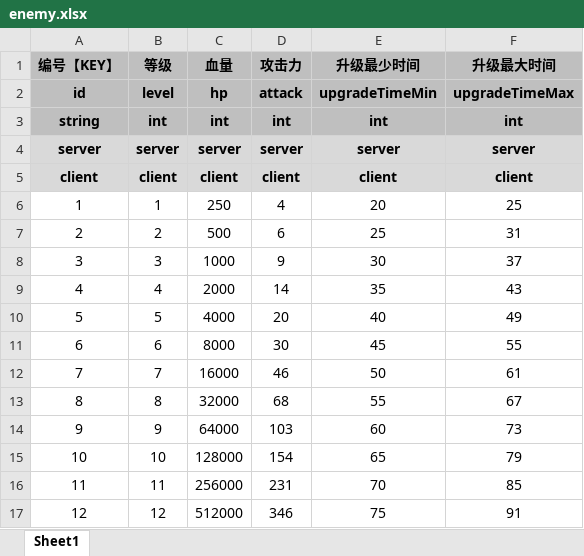
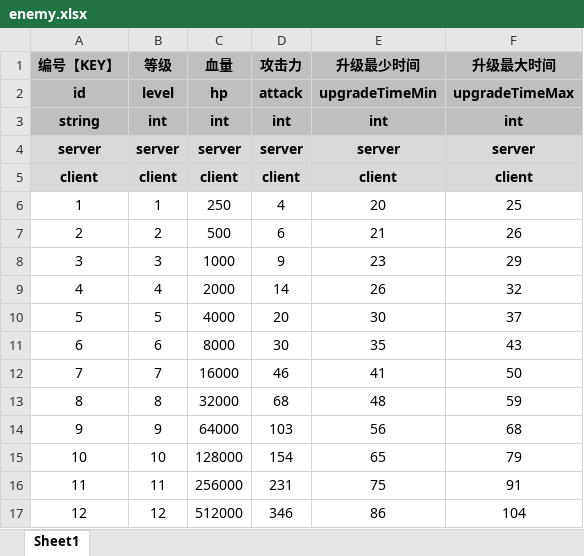
Before and after one commit to UNANSWANG/LieFlat, an Excel workbook: excel/enemy.xlsx, sheet Sheet1, drawn as a sheet; values as stored, in another font and other column widths than the file's, no borders; the diff names each change by its address in the sheet, - before the commit and + after, or states it on an @@ line.

```diff
--- a/excel/enemy.xlsx (sheet Sheet1)
+++ b/excel/enemy.xlsx (sheet Sheet1)
-E7 (升级最少时间): 25
+E7 (升级最少时间): 21
-F7 (升级最大时间): 31
+F7 (升级最大时间): 26
-E8 (升级最少时间): 30
+E8 (升级最少时间): 23
-F8 (升级最大时间): 37
+F8 (升级最大时间): 29
-E9 (升级最少时间): 35
+E9 (升级最少时间): 26
-F9 (升级最大时间): 43
+F9 (升级最大时间): 32
-E10 (升级最少时间): 40
+E10 (升级最少时间): 30
-F10 (升级最大时间): 49
+F10 (升级最大时间): 37
-E11 (升级最少时间): 45
+E11 (升级最少时间): 35
-F11 (升级最大时间): 55
+F11 (升级最大时间): 43
-E12 (升级最少时间): 50
+E12 (升级最少时间): 41
-F12 (升级最大时间): 61
+F12 (升级最大时间): 50
-E13 (升级最少时间): 55
+E13 (升级最少时间): 48
-F13 (升级最大时间): 67
+F13 (升级最大时间): 59
-E14 (升级最少时间): 60
+E14 (升级最少时间): 56
-F14 (升级最大时间): 73
+F14 (升级最大时间): 68
-E16 (升级最少时间): 70
+E16 (升级最少时间): 75
-F16 (升级最大时间): 85
+F16 (升级最大时间): 91
-E17 (升级最少时间): 75
+E17 (升级最少时间): 86
-F17 (升级最大时间): 91
+F17 (升级最大时间): 104
```
Also changed, not shown: formulas that keep their value, excel/cannonBuild.xlsx, excel/robotDifficulty.xlsx, 2 other files.
